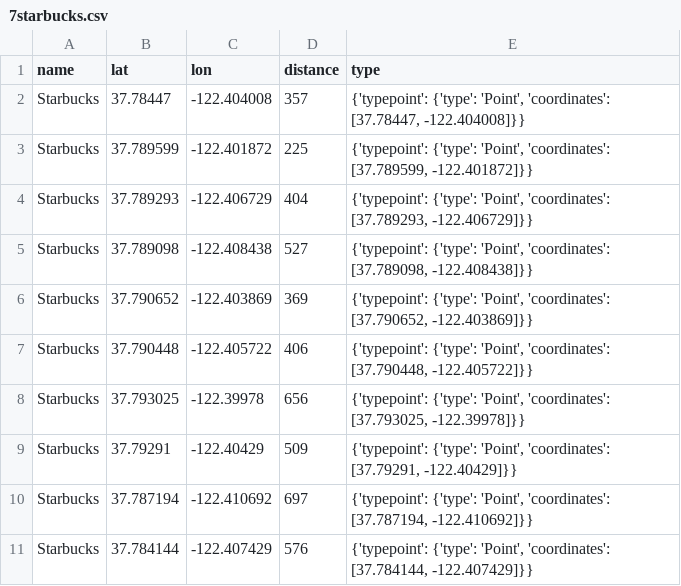
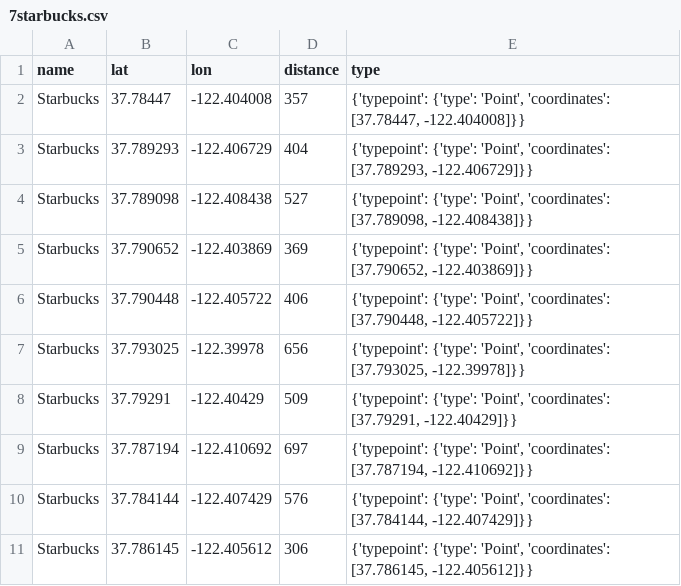
Before and after one commit to csuoc/new_company_geospatial_data, a CSV file: data/7starbucks.csv, drawn as a sheet; removed rows and columns are numbered as before the commit, all else as after; the diff names each change by its address in the sheet, - before the commit and + after, or states it on an @@ line.

```diff
--- a/data/7starbucks.csv
+++ b/data/7starbucks.csv
-row 3: Starbucks | 37.789599 | -122.401872 | 225 | {'typepoint': {'type': 'Point', 'coordinates': [37.789599, -122.401872]}}
+row 11: Starbucks | 37.786145 | -122.405612 | 306 | {'typepoint': {'type': 'Point', 'coordinates': [37.786145, -122.405612]}}
```
Also changed, not shown: data/0starbucks.csv, data/2starbucks.csv, 20 other files.
